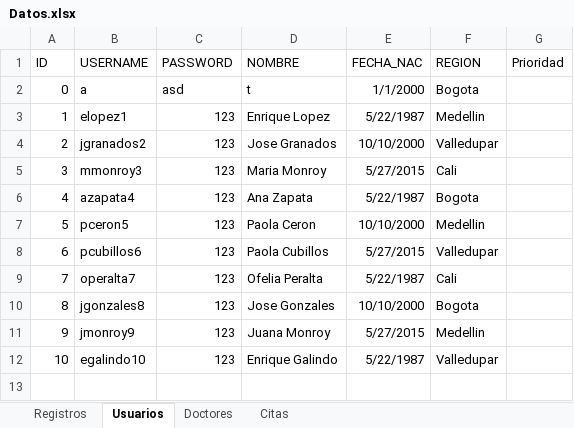
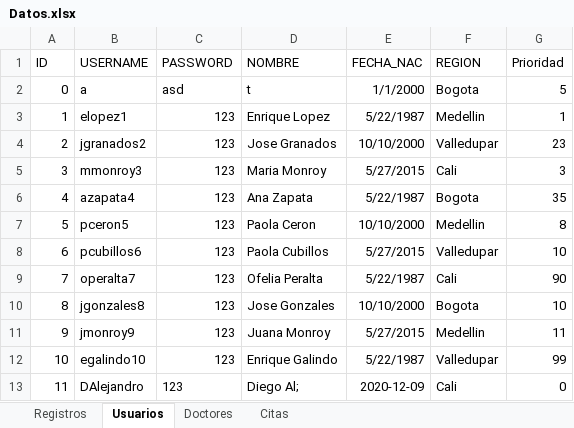
Before and after one commit to Wassau/Datastructures_Project, an Excel workbook: Datos.xlsx, sheet Usuarios, drawn as a sheet; values as stored, in another font and other column widths than the file's, no borders; table styles not drawn; the diff names each change by its address in the sheet, - before the commit and + after, or states it on an @@ line.

```diff
--- a/Datos.xlsx (sheet Usuarios)
+++ b/Datos.xlsx (sheet Usuarios)
-G2 (Prioridad): (empty)
+G2 (Prioridad): 5
-G3 (Prioridad): (empty)
+G3 (Prioridad): 1
-G4 (Prioridad): (empty)
+G4 (Prioridad): 23
-G5 (Prioridad): (empty)
+G5 (Prioridad): 3
-G6 (Prioridad): (empty)
+G6 (Prioridad): 35
-G7 (Prioridad): (empty)
+G7 (Prioridad): 8
-G8 (Prioridad): (empty)
+G8 (Prioridad): 10
-G9 (Prioridad): (empty)
+G9 (Prioridad): 90
-G10 (Prioridad): (empty)
+G10 (Prioridad): 10
-G11 (Prioridad): (empty)
+G11 (Prioridad): 11
-G12 (Prioridad): (empty)
+G12 (Prioridad): 99
+row 13: 11 | DAlejandro | 123 | Diego Al; | 2020-12-09 | Cali | 0
```
Also changed, not shown: 2 other files.
